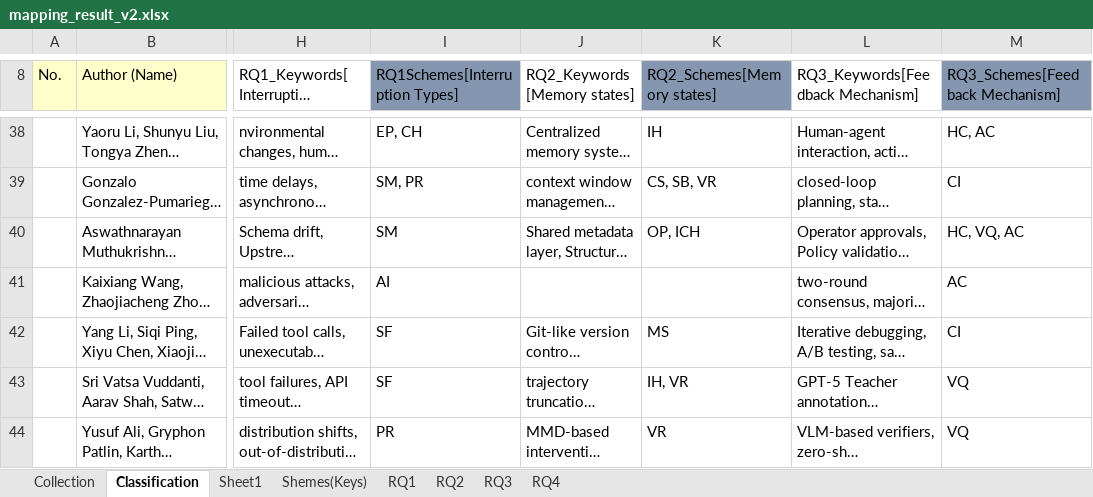
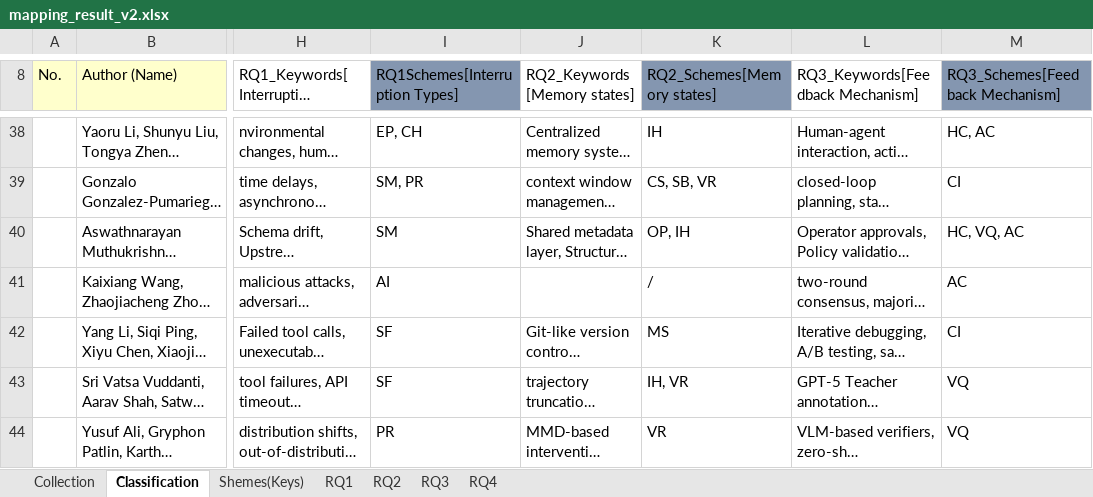
Before and after one commit to XufanLU/agent_interruption_and_recovery, an Excel workbook: post_submission_material/mapping_result_v2.xlsx, sheet Classification, drawn as a sheet; only a part is shown, gaps mark what is left out; long unchanged cells end in …; values as stored, in another font and other column widths than the file's, no borders; the diff covers the shown part only; the diff names each change by its address in the sheet, - before the commit and + after, or states it on an @@ line.

```diff
--- a/post_submission_material/mapping_result_v2.xlsx (sheet Classification)
+++ b/post_submission_material/mapping_result_v2.xlsx (sheet Classification)
-sheet tab: Sheet1
-K40 (RQ2_Schemes[Memory states]): OP, ICH
+K40 (RQ2_Schemes[Memory states]): OP, IH
-K41 (RQ2_Schemes[Memory states]): (empty)
+K41 (RQ2_Schemes[Memory states]): /
```
Also changed, not shown: 31 edited cells elsewhere in this sheet, sheet RQ3, sheet RQ2, charts or pictures.
